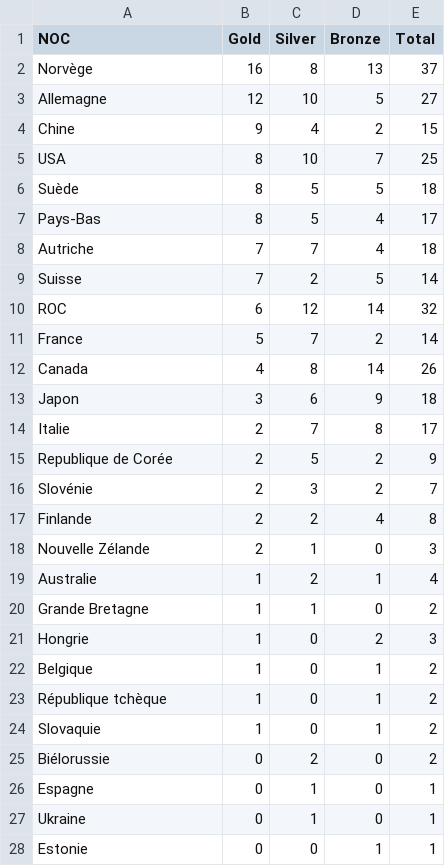
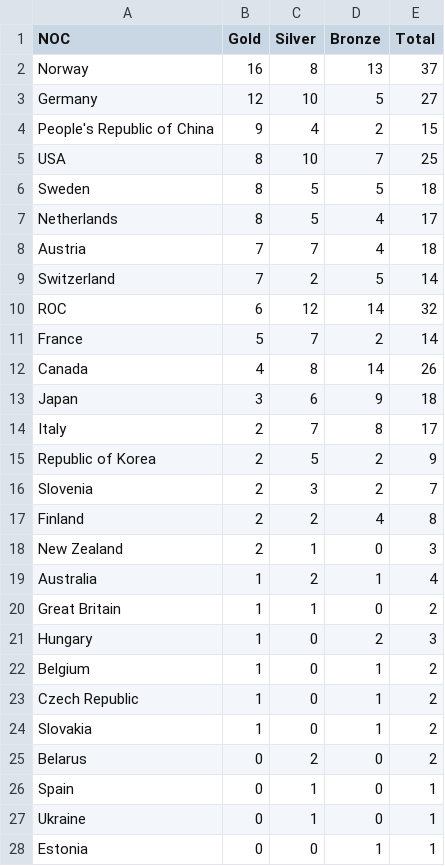
Before and after one commit to Lucas1564/projetVisualDon, a CSV file: assets/data/Medals_Standing.csv, drawn as a sheet; only a part is shown; the diff covers the shown part only.

```diff
--- a/assets/data/Medals_Standing.csv
+++ b/assets/data/Medals_Standing.csv
@@ -1,10 +1,10 @@
 NOC,Gold,Silver,Bronze,Total
-Norvège,16,8,13,37
-Allemagne,12,10,5,27
-Chine,9,4,2,15
+Norway,16,8,13,37
+Germany,12,10,5,27
+People's Republic of China,9,4,2,15
 USA,8,10,7,25
-Suède,8,5,5,18
-Pays-Bas,8,5,4,17
-Autriche,7,7,4,18
-Suisse,7,2,5,14
+Sweden,8,5,5,18
+Netherlands,8,5,4,17
+Austria,7,7,4,18
+Switzerland,7,2,5,14
 ROC,6,12,14,32
@@ -12,17 +12,17 @@ France,5,7,2,14
 Canada,4,8,14,26
-Japon,3,6,9,18
-Italie,2,7,8,17
-Republique de Corée,2,5,2,9
-Slovénie,2,3,2,7
-Finlande,2,2,4,8
-Nouvelle Zélande,2,1,0,3
-Australie,1,2,1,4
-Grande Bretagne,1,1,0,2
-Hongrie,1,0,2,3
-Belgique,1,0,1,2
-République tchèque,1,0,1,2
-Slovaquie,1,0,1,2
-Biélorussie,0,2,0,2
-Espagne,0,1,0,1
+Japan,3,6,9,18
+Italy,2,7,8,17
+Republic of Korea,2,5,2,9
+Slovenia,2,3,2,7
+Finland,2,2,4,8
+New Zealand,2,1,0,3
+Australia,1,2,1,4
+Great Britain,1,1,0,2
+Hungary,1,0,2,3
+Belgium,1,0,1,2
+Czech Republic,1,0,1,2
+Slovakia,1,0,1,2
+Belarus,0,2,0,2
+Spain,0,1,0,1
 Ukraine,0,1,0,1
-Estonie,0,0,1,1
+Estonia,0,0,1,1
```
Also changed, not shown: 2 edited cells elsewhere in this file, 19 other files.
